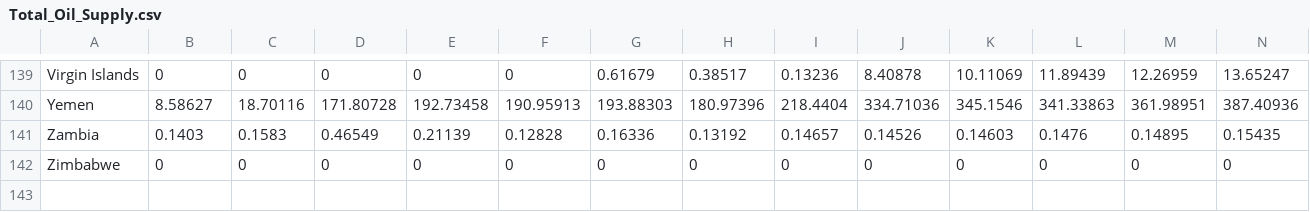
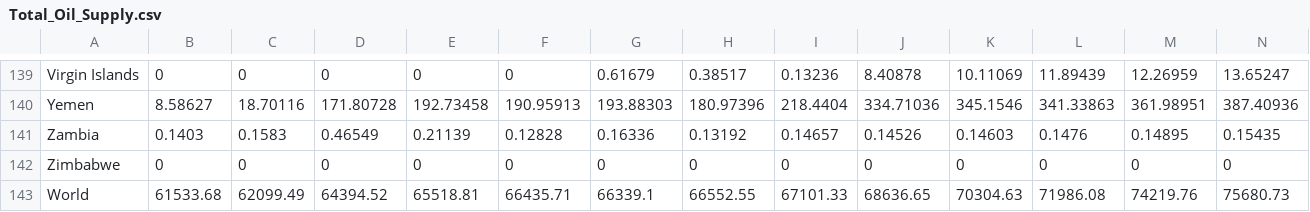
Before and after one commit to rakhmatullahyoga/OilFacts, a CSV file: data/Total_Oil_Supply.csv, drawn as a sheet; only a part is shown, gaps mark what is left out; rows hold the shown columns only; the diff names each change by its address in the sheet, - before the commit and + after, or states it on an @@ line.

Commit message:
ubah warna garis + edit dikit data

```diff
--- a/data/Total_Oil_Supply.csv
+++ b/data/Total_Oil_Supply.csv
+row 143: World | 61533.68 | 62099.49 | 64394.52 | 65518.81 | 66435.71 | 66339.1 | 66552.55 | 67101.33 | 68636.65 | 70304.63 | 71986.08 | 74219.76 | 75680.73
```
Also changed, not shown: 3 other files.
